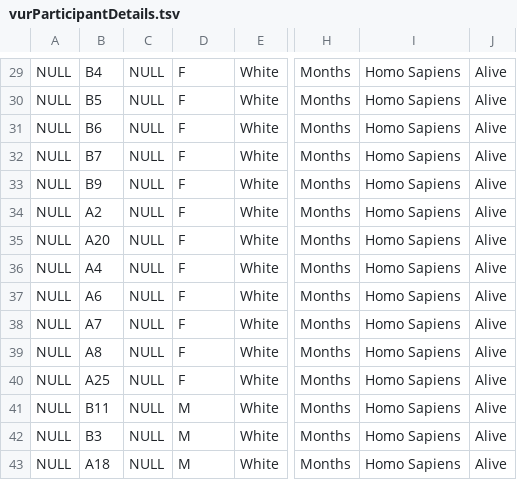
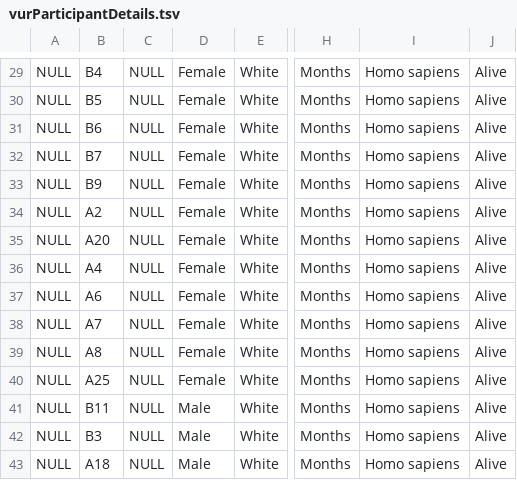
Before and after one commit to kids-first/clovoc-app-fhir-ingest, a TSV file: kf_ingest_packages/packages/CLOVoc/data/vesico-ureteric-reflux/vurParticipantDetails.tsv, drawn as a sheet; only a part is shown, gaps mark what is left out; the diff covers the shown part only; the diff names each change by its address in the sheet, - before the commit and + after, or states it on an @@ line.

```diff
--- a/kf_ingest_packages/packages/CLOVoc/data/vesico-ureteric-reflux/vurParticipantDetails.tsv
+++ b/kf_ingest_packages/packages/CLOVoc/data/vesico-ureteric-reflux/vurParticipantDetails.tsv
-D29:D40: F
+D29:D40: Female
-I29:I43: Homo Sapiens
+I29:I43: Homo sapiens
-D41:D43: M
+D41:D43: Male
```
Also changed, not shown: 56 edited cells elsewhere in this file.
